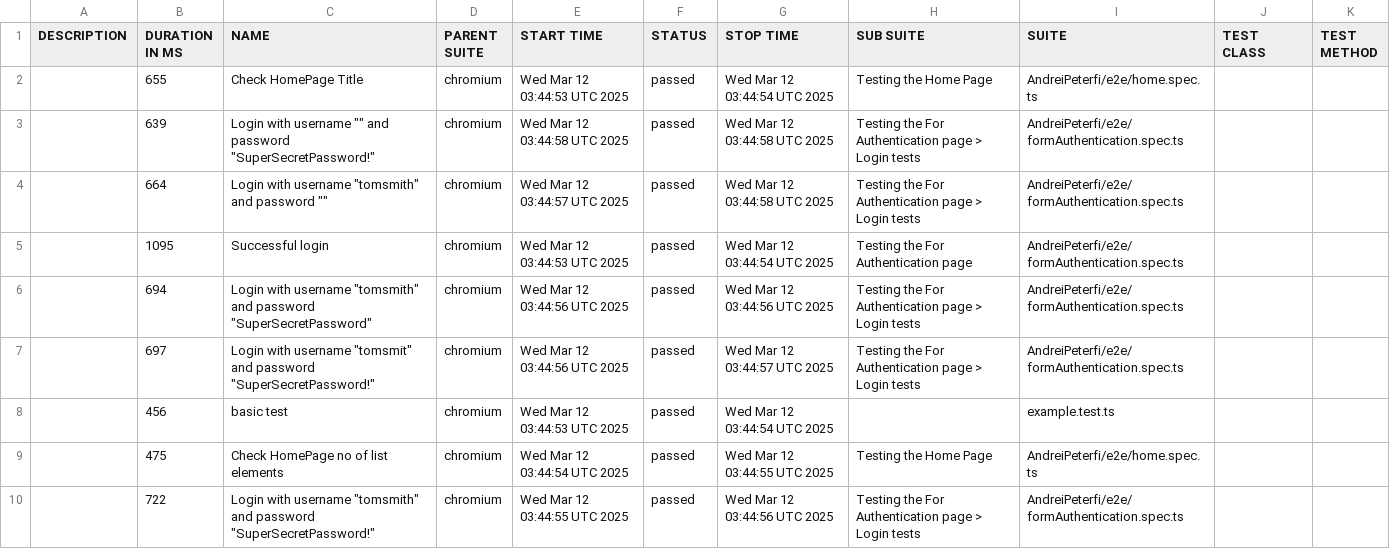
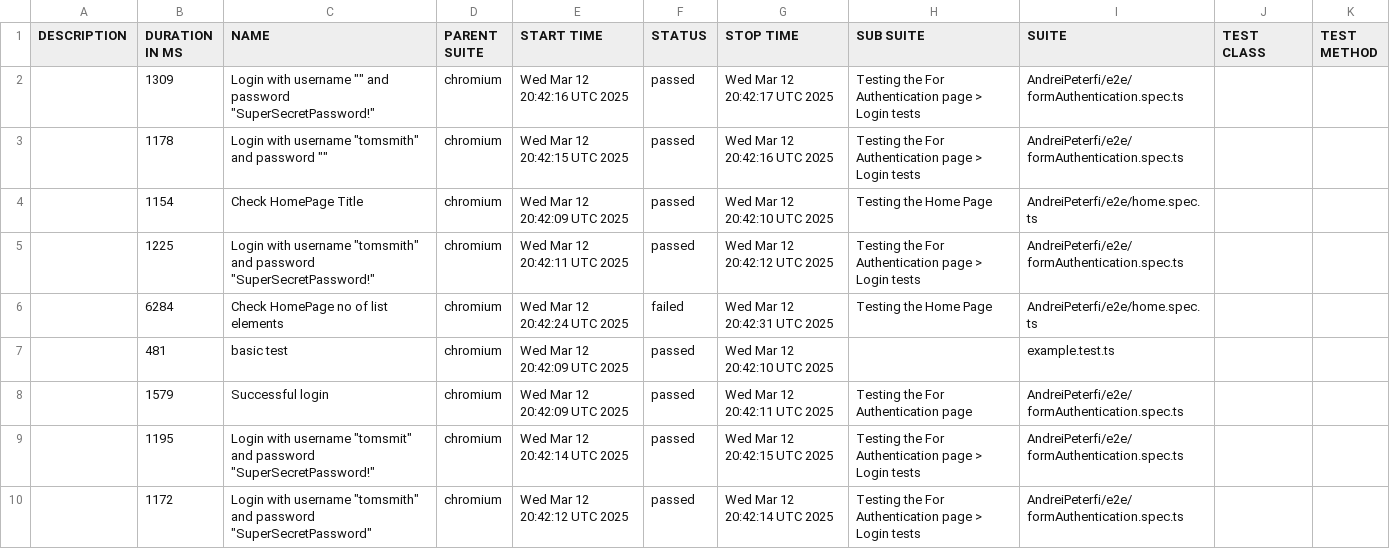
Before and after one commit to PeterfiAndrei/UltimateLearningProject, a CSV file: AP-Added-Form-Authentication-Tests/data/suites.csv, drawn as a sheet.

```diff
--- a/AP-Added-Form-Authentication-Tests/data/suites.csv
+++ b/AP-Added-Form-Authentication-Tests/data/suites.csv
@@ -1,10 +1,10 @@
 "DESCRIPTION","DURATION IN MS","NAME","PARENT SUITE","START TIME","STATUS","STOP TIME","SUB SUITE","SUITE","TEST CLASS","TEST METHOD"
-"","655","Check HomePage Title","chromium","Wed Mar 12 03:44:53 UTC 2025","passed","Wed Mar 12 03:44:54 UTC 2025","Testing the Home Page","AndreiPeterfi/e2e/home.spec.ts","",""
-"","639","Login with username """" and password ""SuperSecretPassword!""","chromium","Wed Mar 12 03:44:58 UTC 2025","passed","Wed Mar 12 03:44:58 UTC 2025","Testing the For Authentication page > Login tests","AndreiPeterfi/e2e/formAuthentication.spec.ts","",""
-"","664","Login with username ""tomsmith"" and password """"","chromium","Wed Mar 12 03:44:57 UTC 2025","passed","Wed Mar 12 03:44:58 UTC 2025","Testing the For Authentication page > Login tests","AndreiPeterfi/e2e/formAuthentication.spec.ts","",""
-"","1095","Successful login","chromium","Wed Mar 12 03:44:53 UTC 2025","passed","Wed Mar 12 03:44:54 UTC 2025","Testing the For Authentication page","AndreiPeterfi/e2e/formAuthentication.spec.ts","",""
-"","694","Login with username ""tomsmith"" and password ""SuperSecretPassword""","chromium","Wed Mar 12 03:44:56 UTC 2025","passed","Wed Mar 12 03:44:56 UTC 2025","Testing the For Authentication page > Login tests","AndreiPeterfi/e2e/formAuthentication.spec.ts","",""
-"","697","Login with username ""tomsmit"" and password ""SuperSecretPassword!""","chromium","Wed Mar 12 03:44:56 UTC 2025","passed","Wed Mar 12 03:44:57 UTC 2025","Testing the For Authentication page > Login tests","AndreiPeterfi/e2e/formAuthentication.spec.ts","",""
-"","456","basic test","chromium","Wed Mar 12 03:44:53 UTC 2025","passed","Wed Mar 12 03:44:54 UTC 2025","","example.test.ts","",""
-"","475","Check HomePage no of list elements","chromium","Wed Mar 12 03:44:54 UTC 2025","passed","Wed Mar 12 03:44:55 UTC 2025","Testing the Home Page","AndreiPeterfi/e2e/home.spec.ts","",""
-"","722","Login with username ""tomsmith"" and password ""SuperSecretPassword!""","chromium","Wed Mar 12 03:44:55 UTC 2025","passed","Wed Mar 12 03:44:56 UTC 2025","Testing the For Authentication page > Login tests","AndreiPeterfi/e2e/formAuthentication.spec.ts","",""
+"","1309","Login with username """" and password ""SuperSecretPassword!""","chromium","Wed Mar 12 20:42:16 UTC 2025","passed","Wed Mar 12 20:42:17 UTC 2025","Testing the For Authentication page > Login tests","AndreiPeterfi/e2e/formAuthentication.spec.ts","",""
+"","1178","Login with username ""tomsmith"" and password """"","chromium","Wed Mar 12 20:42:15 UTC 2025","passed","Wed Mar 12 20:42:16 UTC 2025","Testing the For Authentication page > Login tests","AndreiPeterfi/e2e/formAuthentication.spec.ts","",""
+"","1154","Check HomePage Title","chromium","Wed Mar 12 20:42:09 UTC 2025","passed","Wed Mar 12 20:42:10 UTC 2025","Testing the Home Page","AndreiPeterfi/e2e/home.spec.ts","",""
+"","1225","Login with username ""tomsmith"" and password ""SuperSecretPassword!""","chromium","Wed Mar 12 20:42:11 UTC 2025","passed","Wed Mar 12 20:42:12 UTC 2025","Testing the For Authentication page > Login tests","AndreiPeterfi/e2e/formAuthentication.spec.ts","",""
+"","6284","Check HomePage no of list elements","chromium","Wed Mar 12 20:42:24 UTC 2025","failed","Wed Mar 12 20:42:31 UTC 2025","Testing the Home Page","AndreiPeterfi/e2e/home.spec.ts","",""
+"","481","basic test","chromium","Wed Mar 12 20:42:09 UTC 2025","passed","Wed Mar 12 20:42:10 UTC 2025","","example.test.ts","",""
+"","1579","Successful login","chromium","Wed Mar 12 20:42:09 UTC 2025","passed","Wed Mar 12 20:42:11 UTC 2025","Testing the For Authentication page","AndreiPeterfi/e2e/formAuthentication.spec.ts","",""
+"","1195","Login with username ""tomsmit"" and password ""SuperSecretPassword!""","chromium","Wed Mar 12 20:42:14 UTC 2025","passed","Wed Mar 12 20:42:15 UTC 2025","Testing the For Authentication page > Login tests","AndreiPeterfi/e2e/formAuthentication.spec.ts","",""
+"","1172","Login with username ""tomsmith"" and password ""SuperSecretPassword""","chromium","Wed Mar 12 20:42:12 UTC 2025","passed","Wed Mar 12 20:42:14 UTC 2025","Testing the For Authentication page > Login tests","AndreiPeterfi/e2e/formAuthentication.spec.ts","",""
```
Also changed, not shown: 52 other files.
